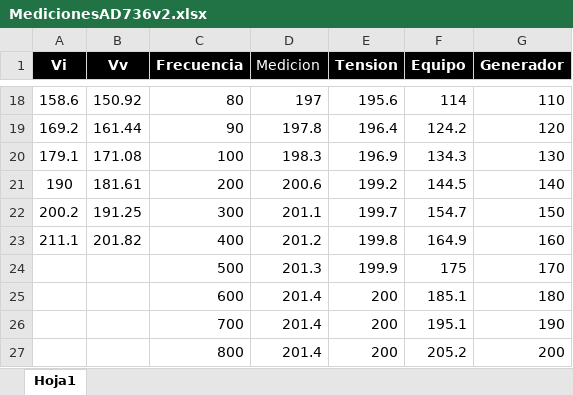
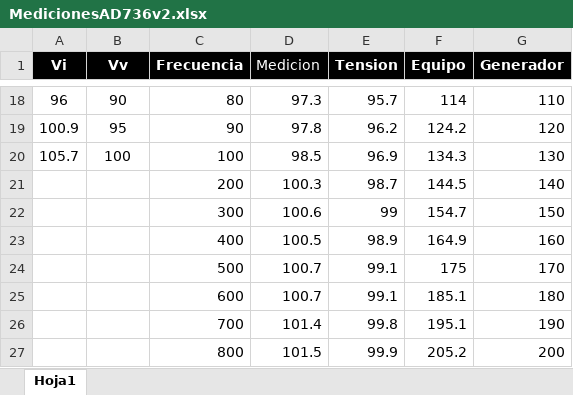
Before and after one commit to D8aCruz/Proyecto-ME1-R4053, an Excel workbook: MedicionesAD736v2.xlsx, sheet Hoja1, drawn as a sheet; only a part is shown, gaps mark what is left out; values as stored, in another font and other column widths than the file's, no borders; charts and pictures not drawn; the diff covers the shown part only; the diff names each change by its address in the sheet, - before the commit and + after, or states it on an @@ line.

```diff
--- a/MedicionesAD736v2.xlsx (sheet Hoja1)
+++ b/MedicionesAD736v2.xlsx (sheet Hoja1)
-A18 (Vi): 158.6
+A18 (Vi): 96
-B18 (Vv): 150.92
+B18 (Vv): 90
-D18 (Medicion): 197
+D18 (Medicion): 97.3
-E18 (Tension): 195.6
+E18 (Tension): 95.7
-A19 (Vi): 169.2
+A19 (Vi): 100.9
-B19 (Vv): 161.44
+B19 (Vv): 95
-D19 (Medicion): 197.8
+D19 (Medicion): 97.8
-E19 (Tension): 196.4
+E19 (Tension): 96.2
-A20 (Vi): 179.1
+A20 (Vi): 105.7
-B20 (Vv): 171.08
+B20 (Vv): 100
-D20 (Medicion): 198.3
+D20 (Medicion): 98.5
-E20 (Tension): 196.9
+E20 (Tension): 96.9
-A21 (Vi): 190
+A21 (Vi): (empty)
-B21 (Vv): 181.61
+B21 (Vv): (empty)
-D21 (Medicion): 200.6
+D21 (Medicion): 100.3
-E21 (Tension): 199.2
+E21 (Tension): 98.7
-A22 (Vi): 200.2
+A22 (Vi): (empty)
-B22 (Vv): 191.25
+B22 (Vv): (empty)
-D22 (Medicion): 201.1
+D22 (Medicion): 100.6
-E22 (Tension): 199.7
+E22 (Tension): 99
-A23 (Vi): 211.1
+A23 (Vi): (empty)
-B23 (Vv): 201.82
+B23 (Vv): (empty)
-D23 (Medicion): 201.2
+D23 (Medicion): 100.5
-E23 (Tension): 199.8
+E23 (Tension): 98.9
-D24 (Medicion): 201.3
+D24 (Medicion): 100.7
-E24 (Tension): 199.9
+E24 (Tension): 99.1
-D25 (Medicion): 201.4
+D25 (Medicion): 100.7
-E25 (Tension): 200
+E25 (Tension): 99.1
-D26 (Medicion): 201.4
+D26 (Medicion): 101.4
-E26 (Tension): 200
+E26 (Tension): 99.8
-D27 (Medicion): 201.4
+D27 (Medicion): 101.5
-E27 (Tension): 200
+E27 (Tension): 99.9
```
Also changed, not shown: 104 edited cells elsewhere in this sheet, charts or pictures, 2 other files.
